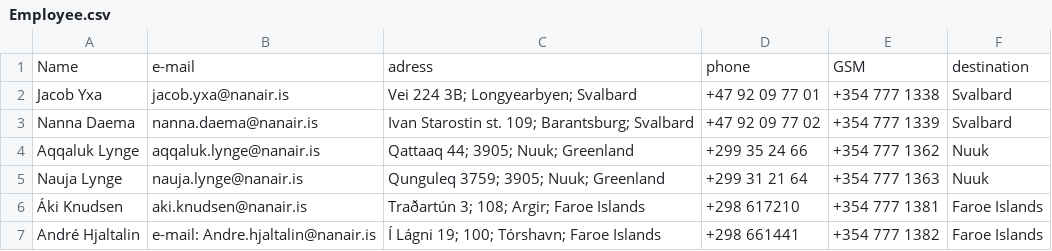
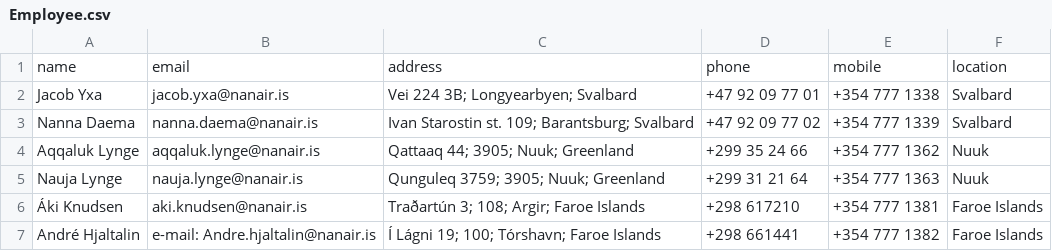
Before and after one commit to TobyWans/NaN-Air, a CSV file: src/data/Employee.csv, drawn as a sheet.

Commit message:
employee bug fixes

```diff
--- a/src/data/Employee.csv
+++ b/src/data/Employee.csv
@@ -1,2 +1,2 @@
-Name, e-mail, adress, phone, GSM, destination
+name, email, address, phone, mobile, location
 Jacob Yxa, jacob.yxa@nanair.is, Vei 224 3B; Longyearbyen; Svalbard, +47 92 09 77 01, +354 777 1338, Svalbard
```
Also changed, not shown: 1 other file.
